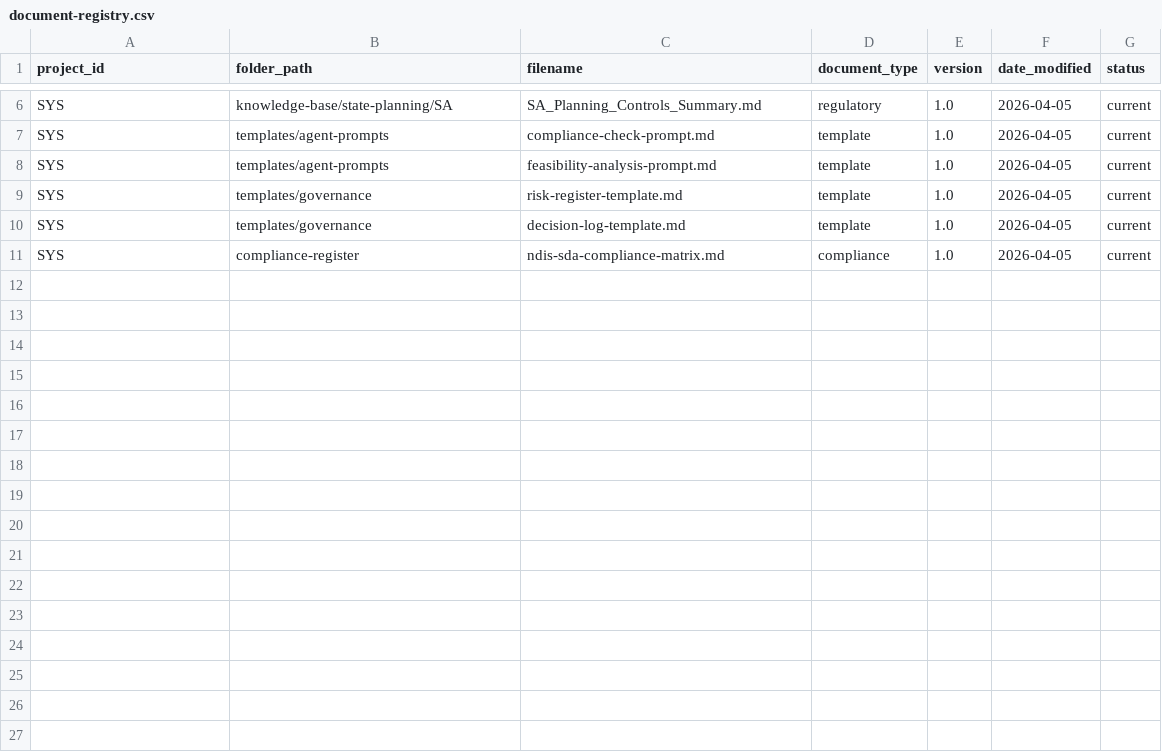
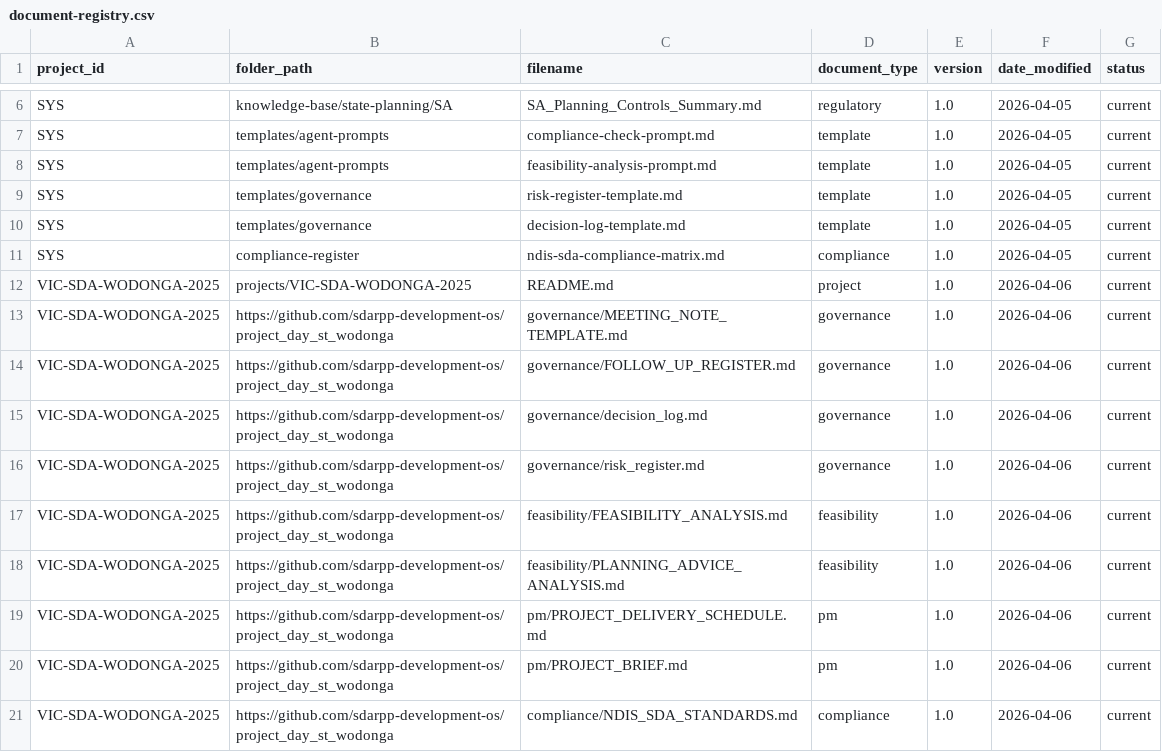
Before and after one commit to sdarpp-development-os/sdarpp-operations, a CSV file: knowledge-base/document-registry.csv, drawn as a sheet; only a part is shown, gaps mark what is left out.

```diff
--- a/knowledge-base/document-registry.csv
+++ b/knowledge-base/document-registry.csv
@@ -11 +11,11 @@ SYS,templates/governance,decision-log-template.md,template,1.0,2026-04-05,curren
 SYS,compliance-register,ndis-sda-compliance-matrix.md,compliance,1.0,2026-04-05,current
+VIC-SDA-WODONGA-2025,projects/VIC-SDA-WODONGA-2025,README.md,project,1.0,2026-04-06,current
+VIC-SDA-WODONGA-2025,https://github.com/sdarpp-development-os/project_day_st_wodonga,governance/MEETING_NOTE_TEMPLATE.md,governance,1.0,2026-04-06,current
+VIC-SDA-WODONGA-2025,https://github.com/sdarpp-development-os/project_day_st_wodonga,governance/FOLLOW_UP_REGISTER.md,governance,1.0,2026-04-06,current
+VIC-SDA-WODONGA-2025,https://github.com/sdarpp-development-os/project_day_st_wodonga,governance/decision_log.md,governance,1.0,2026-04-06,current
+VIC-SDA-WODONGA-2025,https://github.com/sdarpp-development-os/project_day_st_wodonga,governance/risk_register.md,governance,1.0,2026-04-06,current
+VIC-SDA-WODONGA-2025,https://github.com/sdarpp-development-os/project_day_st_wodonga,feasibility/FEASIBILITY_ANALYSIS.md,feasibility,1.0,2026-04-06,current
+VIC-SDA-WODONGA-2025,https://github.com/sdarpp-development-os/project_day_st_wodonga,feasibility/PLANNING_ADVICE_ANALYSIS.md,feasibility,1.0,2026-04-06,current
+VIC-SDA-WODONGA-2025,https://github.com/sdarpp-development-os/project_day_st_wodonga,pm/PROJECT_DELIVERY_SCHEDULE.md,pm,1.0,2026-04-06,current
+VIC-SDA-WODONGA-2025,https://github.com/sdarpp-development-os/project_day_st_wodonga,pm/PROJECT_BRIEF.md,pm,1.0,2026-04-06,current
+VIC-SDA-WODONGA-2025,https://github.com/sdarpp-development-os/project_day_st_wodonga,compliance/NDIS_SDA_STANDARDS.md,compliance,1.0,2026-04-06,current
```
Also changed, not shown: 2 other files.
